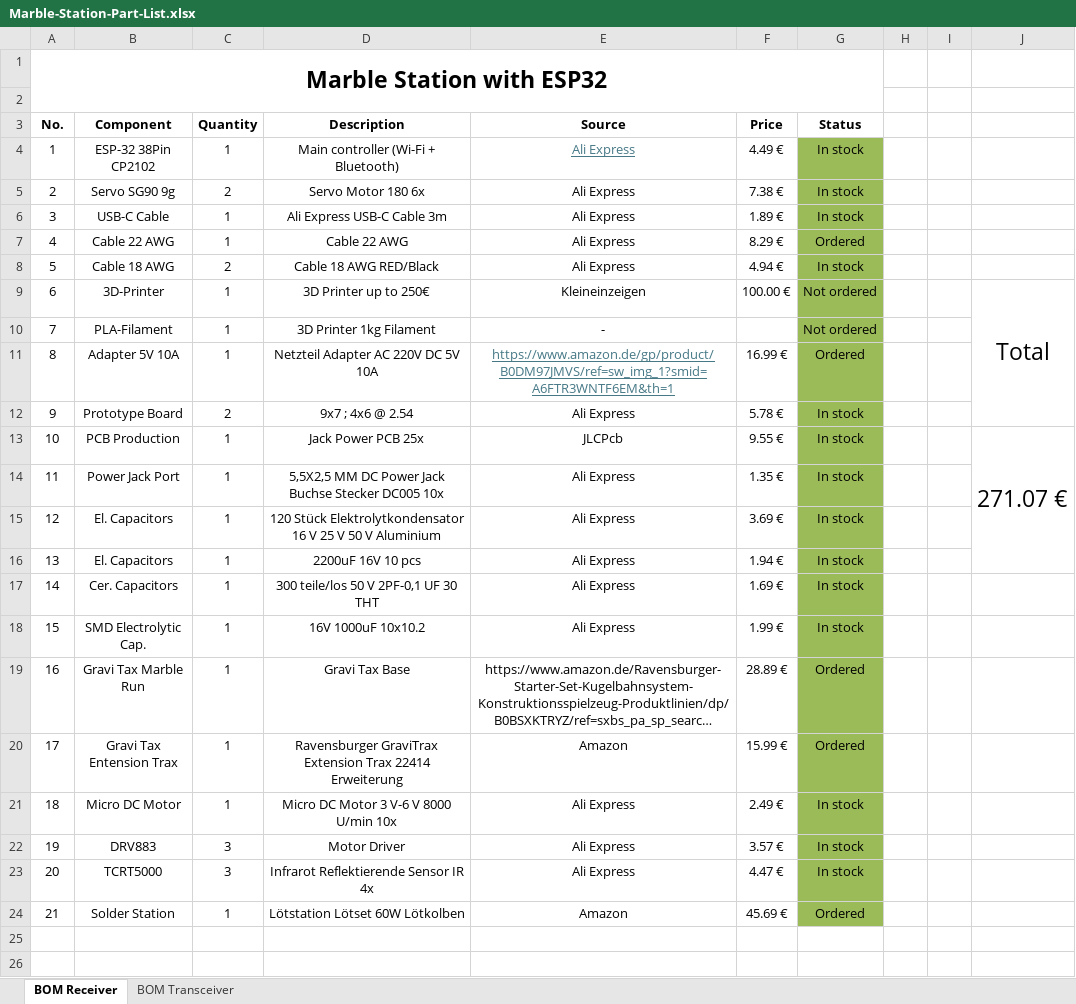
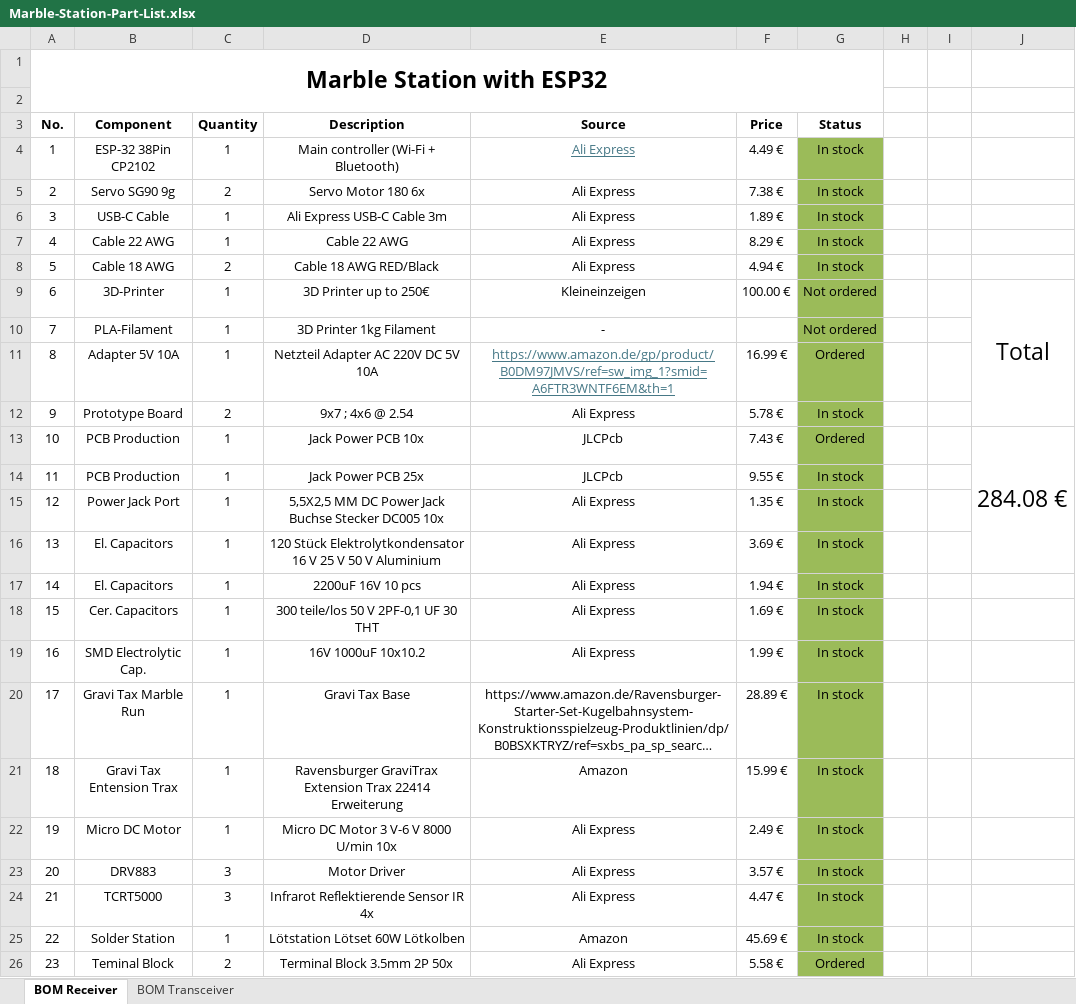
Before and after one commit to JovankaBry/Marble-Station-ESP32, an Excel workbook: parts/Marble-Station-Part-List.xlsx, sheet BOM Receiver, drawn as a sheet; long unchanged cells end in …; values as stored, in another font and other column widths than the file's, no borders; conditional formats not drawn; removed rows and columns are numbered as before the commit, all else as after; the diff names each change by its address in the sheet, - before the commit and + after, or states it on an @@ line.

Commit message:
Updated Part list

```diff
--- a/parts/Marble-Station-Part-List.xlsx (sheet BOM Receiver)
+++ b/parts/Marble-Station-Part-List.xlsx (sheet BOM Receiver)
-G7 (Status): Ordered
+G7 (Status): In stock
+row 13: 10 | PCB Production | 1 | Jack Power PCB 10x | JLCPcb | 7.43 € | Ordered |  |  | 284.08 €
@@ column A (No.) renumbered between rows 14 and 25 @@
-J14: 271.07 €
+J14: (empty)
-J13:J16 merged
-G20:G21 (Status): Ordered
+G20:G21 (Status): In stock
-G25 (Status): Ordered
+G25 (Status): In stock
+row 26: 23 | Teminal Block | 2 | Terminal Block 3.5mm 2P 50x | Ali Express | 5.58 € | Ordered
```
Also changed, not shown: formulas that keep their value.
